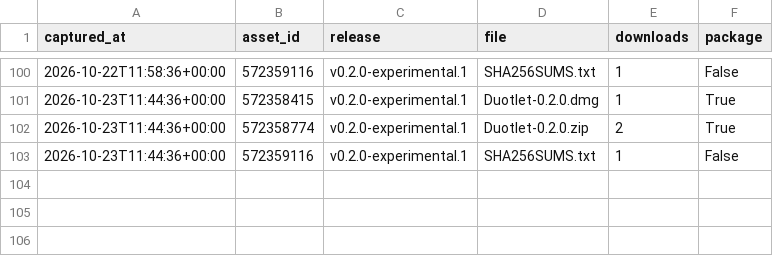
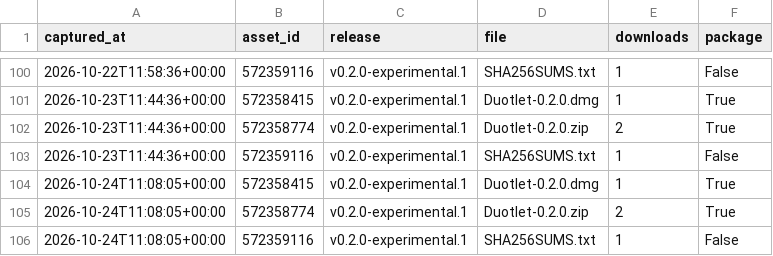
Before and after one commit to sahranov/Duotlet, a CSV file: downloads.csv, drawn as a sheet; only a part is shown, gaps mark what is left out; the diff names each change by its address in the sheet, - before the commit and + after, or states it on an @@ line.

```diff
--- a/downloads.csv
+++ b/downloads.csv
+row 104: 2026-10-24T11:08:05+00:00 | 572358415 | v0.2.0-experimental.1 | Duotlet-0.2.0.dmg | 1 | True
+row 105: 2026-10-24T11:08:05+00:00 | 572358774 | v0.2.0-experimental.1 | Duotlet-0.2.0.zip | 2 | True
+row 106: 2026-10-24T11:08:05+00:00 | 572359116 | v0.2.0-experimental.1 | SHA256SUMS.txt | 1 | False
```
Also changed, not shown: 2 other files.
